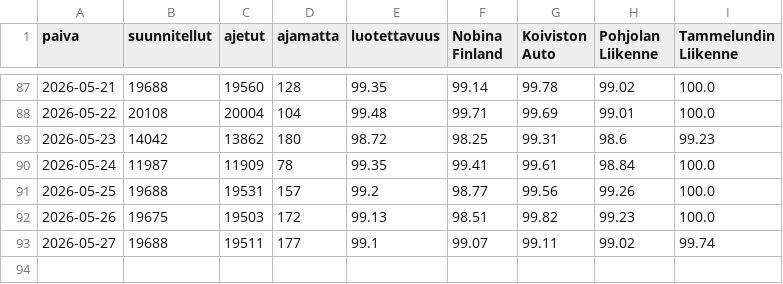
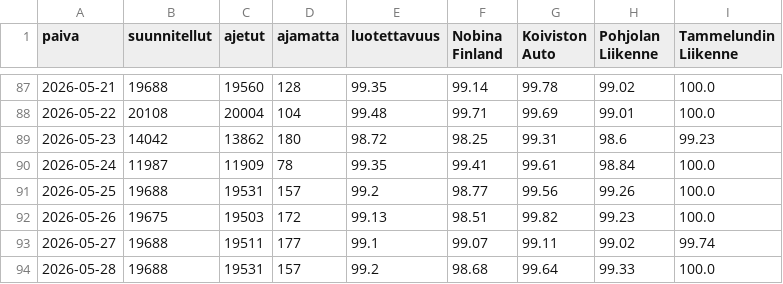
Before and after one commit to villeuusirauva-create/hsl-luotettavuus, a CSV file: tulokset/trendi.csv, drawn as a sheet; only a part is shown, gaps mark what is left out; the diff names each change by its address in the sheet, - before the commit and + after, or states it on an @@ line.

```diff
--- a/tulokset/trendi.csv
+++ b/tulokset/trendi.csv
+row 94: 2026-05-28 | 19688 | 19531 | 157 | 99.2 | 98.68 | 99.64 | 99.33 | 100.0
```
Also changed, not shown: 6 other files.
